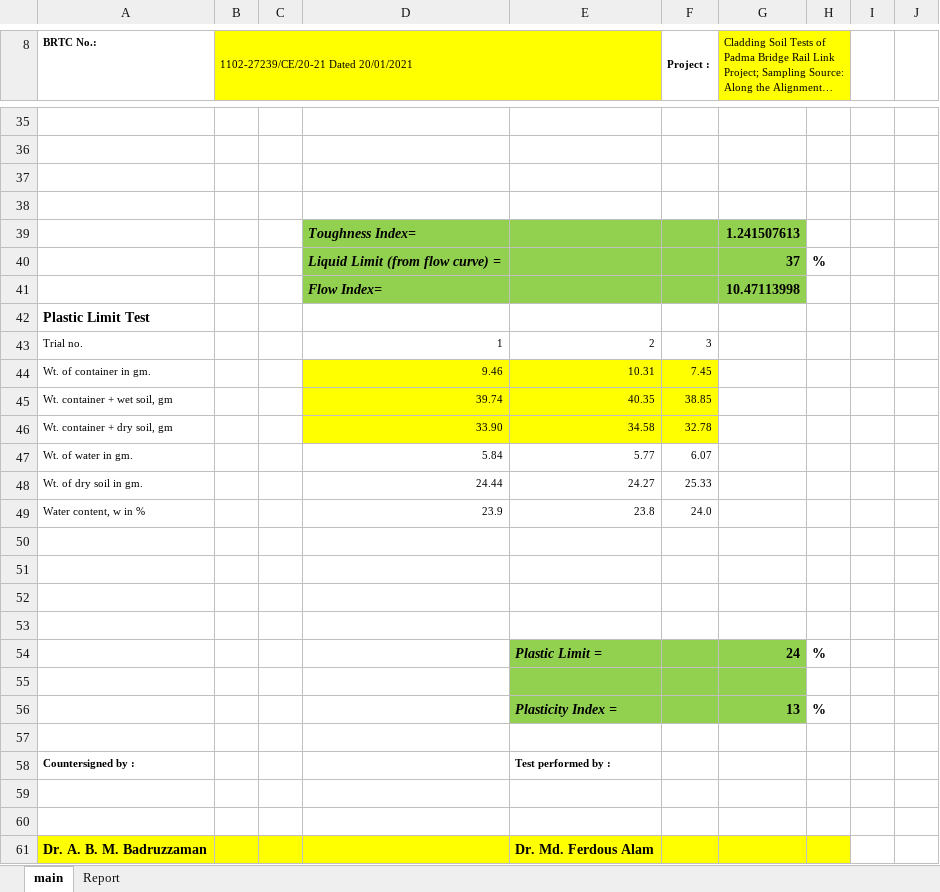
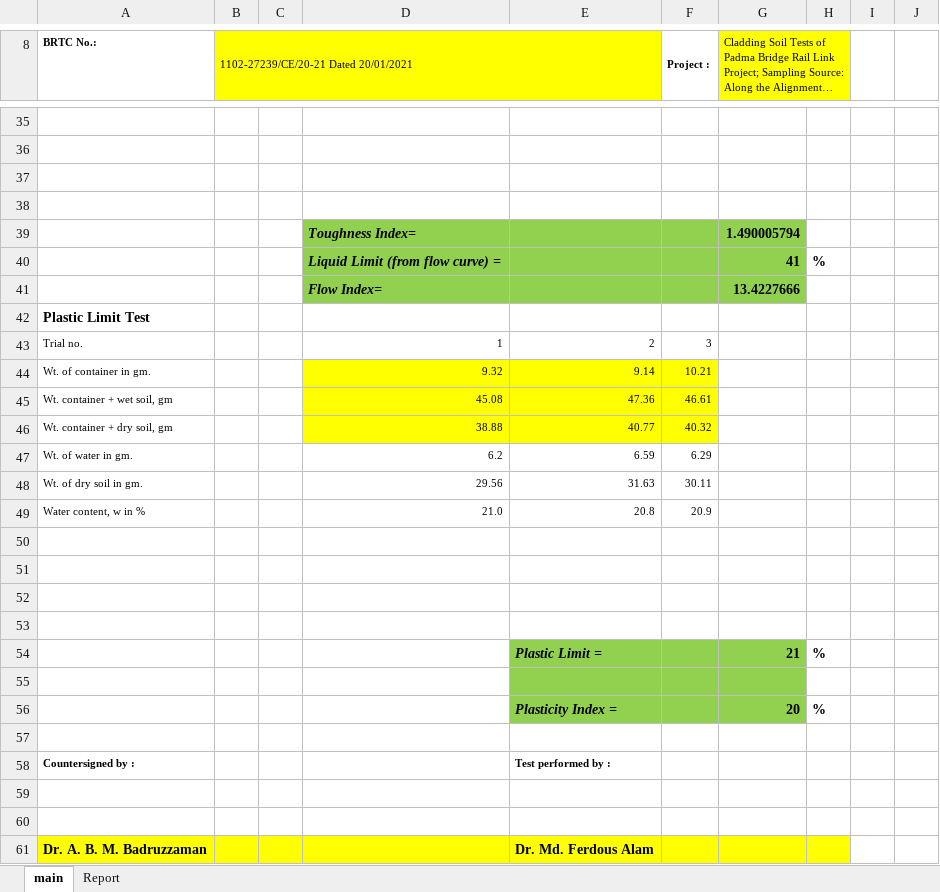
Before and after one commit to mdnasiruddin733/ann-thesis, an Excel workbook: Limits-V5.xlsx, sheet main, drawn as a sheet; only a part is shown, gaps mark what is left out; long unchanged cells end in …; values as stored, in another font and other column widths than the file's, no borders; charts and pictures not drawn; removed rows and columns are numbered as before the commit, all else as after; the diff covers the shown part only; the diff names each change by its address in the sheet, - before the commit and + after, or states it on an @@ line.

```diff
--- a/Limits-V5.xlsx (sheet main)
+++ b/Limits-V5.xlsx (sheet main)
-G39: 1.241507613
+G39: 1.490005794
-G40: 37
+G40: 41
-G41: 10.47113998
+G41: 13.4227666
-row 44: Wt. of container in gm. |  |  | 9.46 | 10.31 | 7.45
-row 45: Wt. container + wet soil, gm |  |  | 39.74 | 40.35 | 38.85
-row 46: Wt. container + dry soil, gm |  |  | 33.90 | 34.58 | 32.78
-row 47: Wt. of water in gm. |  |  | 5.84 | 5.77 | 6.07
-row 48: Wt. of dry soil in gm. |  |  | 24.44 | 24.27 | 25.33
-row 49: Water content, w in % |  |  | 23.9 | 23.8 | 24.0
+row 44: Wt. of container in gm. |  |  | 9.32 | 9.14 | 10.21
+row 45: Wt. container + wet soil, gm |  |  | 45.08 | 47.36 | 46.61
+row 46: Wt. container + dry soil, gm |  |  | 38.88 | 40.77 | 40.32
+row 47: Wt. of water in gm. |  |  | 6.2 | 6.59 | 6.29
+row 48: Wt. of dry soil in gm. |  |  | 29.56 | 31.63 | 30.11
+row 49: Water content, w in % |  |  | 21.0 | 20.8 | 20.9
-G54: 24
+G54: 21
-G56: 13
+G56: 20
```
Also changed, not shown: 6 added rows, 6 removed rows and 1 edited cell elsewhere in this sheet, sheet Report, formulas that keep their value, charts or pictures, Hydrometer_V8.xlsx, Sieve Analysis-V8.xlsx, 9 other files.
